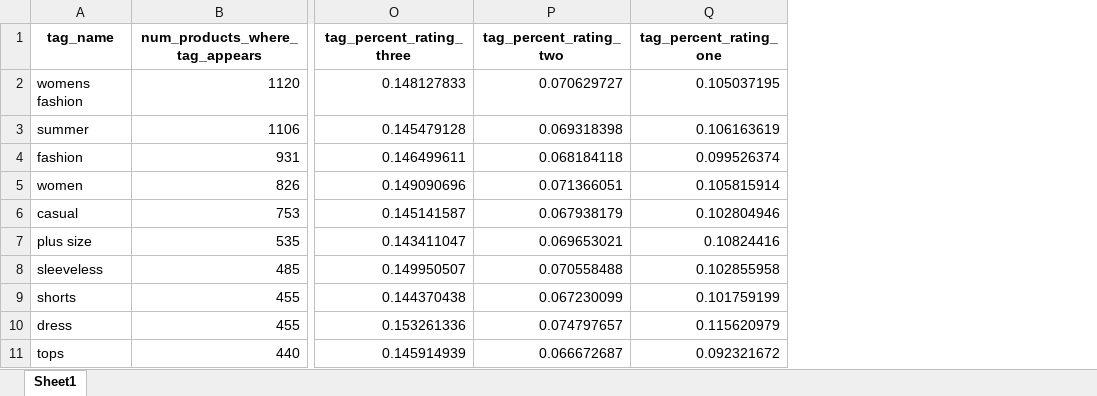
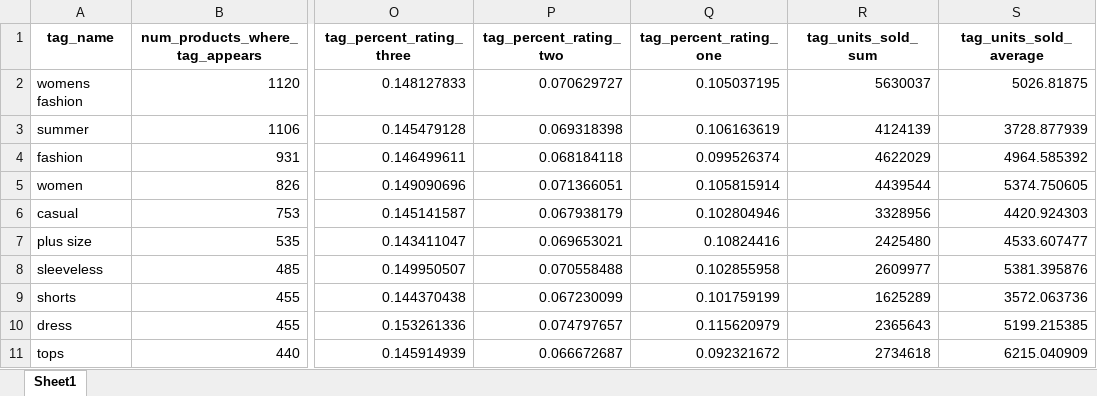
Before and after one commit to SpringNuance/Business-Intelligence, an Excel workbook: Power BI Assignment/Data files/summer-products-tags-analysis.xlsx, sheet Sheet1, drawn as a sheet; only a part is shown, gaps mark what is left out; values as stored, in another font and other column widths than the file's, no borders; the diff names each change by its address in the sheet, - before the commit and + after, or states it on an @@ line.

```diff
--- a/Power BI Assignment/Data files/summer-products-tags-analysis.xlsx (sheet Sheet1)
+++ b/Power BI Assignment/Data files/summer-products-tags-analysis.xlsx (sheet Sheet1)
+column R (tag_units_sold_sum), rows 2-11: 5630037 | 4124139 | 4622029 | 4439544 | 3328956 | 2425480 | 2609977 | 1625289 | 2365643 | 2734618
+column S (tag_units_sold_average), rows 2-11: 5026.81875 | 3728.877939 | 4964.585392 | 5374.750605 | 4420.924303 | 4533.607477 | 5381.395876 | 3572.063736 | 5199.215385 | 6215.040909
```
Also changed, not shown: Power BI Assignment/Data files/summer-products-with-rating-and-performance-filtered-python.xlsx, 5 other files.
